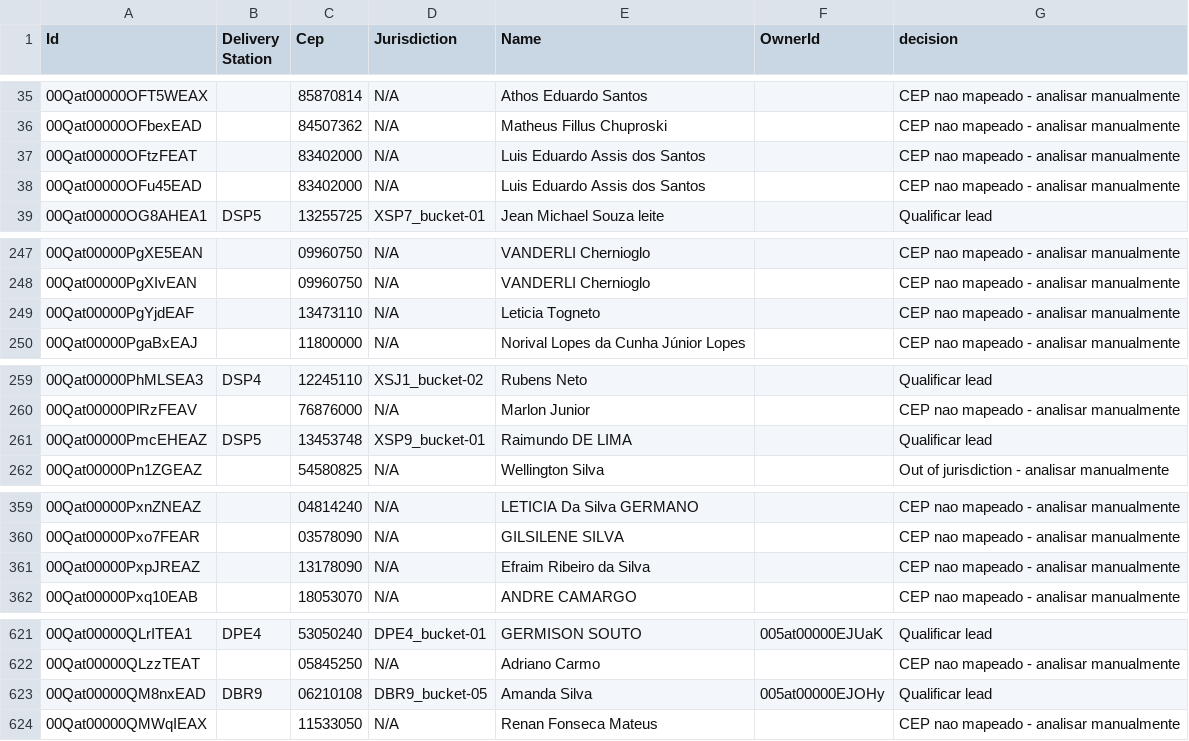
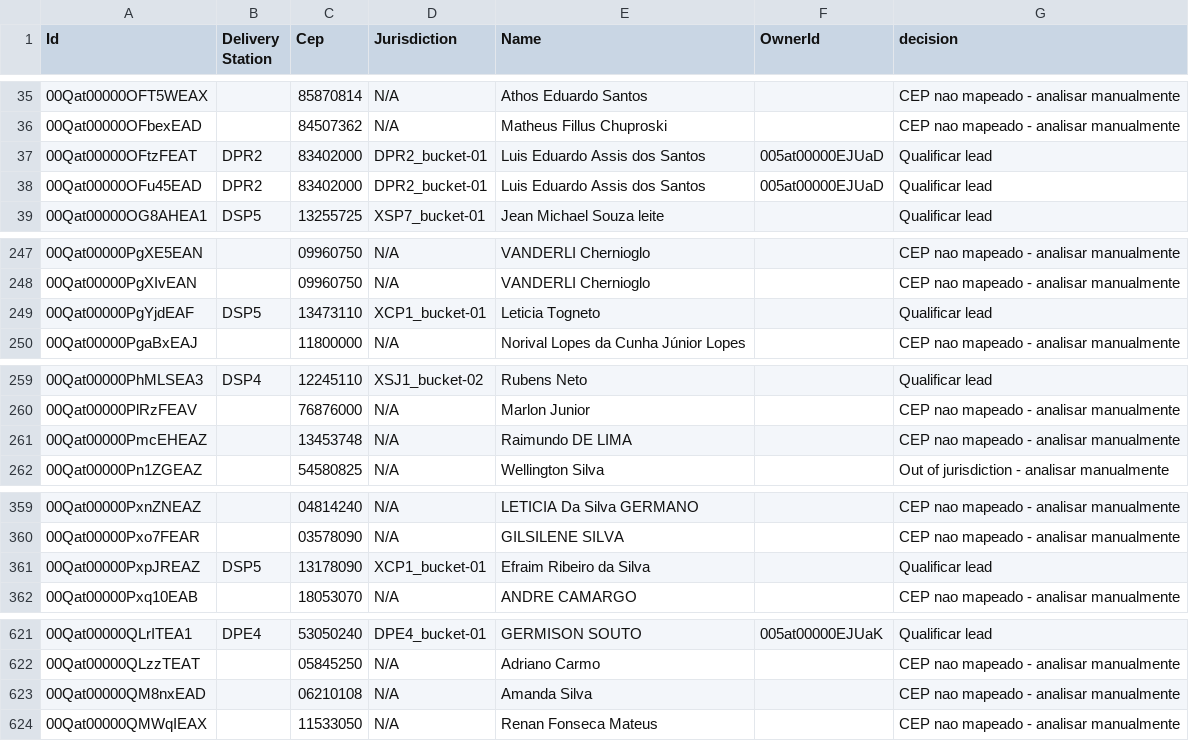
Before and after one commit to joaovidaamazonlog/atlas, a CSV file: output_data/webleads_evaluated.csv, drawn as a sheet; only a part is shown, gaps mark what is left out; the diff covers the shown part only.

```diff
--- a/output_data/webleads_evaluated.csv
+++ b/output_data/webleads_evaluated.csv
@@ -36,4 +36,4 @@ Id,Delivery Station,Cep,Jurisdiction,Name,OwnerId,decision
 00Qat00000OFbexEAD,,84507362,N/A,Matheus Fillus Chuproski,,CEP nao mapeado - analisar manualmente
-00Qat00000OFtzFEAT,,83402000,N/A,Luis Eduardo Assis dos Santos,,CEP nao mapeado - analisar manualmente
-00Qat00000OFu45EAD,,83402000,N/A,Luis Eduardo Assis dos Santos,,CEP nao mapeado - analisar manualmente
+00Qat00000OFtzFEAT,DPR2,83402000,DPR2_bucket-01,Luis Eduardo Assis dos Santos,005at00000EJUaD,Qualificar lead
+00Qat00000OFu45EAD,DPR2,83402000,DPR2_bucket-01,Luis Eduardo Assis dos Santos,005at00000EJUaD,Qualificar lead
 00Qat00000OG8AHEA1,DSP5,13255725,XSP7_bucket-01,Jean Michael Souza leite,,Qualificar lead
@@ -248,3 +248,3 @@ Id,Delivery Station,Cep,Jurisdiction,Name,OwnerId,decision
 00Qat00000PgXIvEAN,,09960750,N/A,VANDERLI Chernioglo,,CEP nao mapeado - analisar manualmente
-00Qat00000PgYjdEAF,,13473110,N/A,Leticia Togneto,,CEP nao mapeado - analisar manualmente
+00Qat00000PgYjdEAF,DSP5,13473110,XCP1_bucket-01,Leticia Togneto,,Qualificar lead
 00Qat00000PgaBxEAJ,,11800000,N/A,Norival Lopes da Cunha Júnior Lopes,,CEP nao mapeado - analisar manualmente
@@ -260,3 +260,3 @@ Id,Delivery Station,Cep,Jurisdiction,Name,OwnerId,decision
 00Qat00000PlRzFEAV,,76876000,N/A,Marlon Junior,,CEP nao mapeado - analisar manualmente
-00Qat00000PmcEHEAZ,DSP5,13453748,XSP9_bucket-01,Raimundo DE LIMA,,Qualificar lead
+00Qat00000PmcEHEAZ,,13453748,N/A,Raimundo DE LIMA,,CEP nao mapeado - analisar manualmente
 00Qat00000Pn1ZGEAZ,,54580825,N/A,Wellington Silva,,Out of jurisdiction - analisar manualmente
@@ -360,3 +360,3 @@ Id,Delivery Station,Cep,Jurisdiction,Name,OwnerId,decision
 00Qat00000Pxo7FEAR,,03578090,N/A,GILSILENE SILVA,,CEP nao mapeado - analisar manualmente
-00Qat00000PxpJREAZ,,13178090,N/A,Efraim Ribeiro da Silva,,CEP nao mapeado - analisar manualmente
+00Qat00000PxpJREAZ,DSP5,13178090,XCP1_bucket-01,Efraim Ribeiro da Silva,,Qualificar lead
 00Qat00000Pxq10EAB,,18053070,N/A,ANDRE CAMARGO,,CEP nao mapeado - analisar manualmente
@@ -622,3 +622,3 @@ Id,Delivery Station,Cep,Jurisdiction,Name,OwnerId,decision
 00Qat00000QLzzTEAT,,05845250,N/A,Adriano Carmo,,CEP nao mapeado - analisar manualmente
-00Qat00000QM8nxEAD,DBR9,06210108,DBR9_bucket-05,Amanda Silva,005at00000EJOHy,Qualificar lead
+00Qat00000QM8nxEAD,,06210108,N/A,Amanda Silva,,CEP nao mapeado - analisar manualmente
 00Qat00000QMWqIEAX,,11533050,N/A,Renan Fonseca Mateus,,CEP nao mapeado - analisar manualmente
```
Also changed, not shown: 1 edited cell elsewhere in this file, partners.csv, 52 other files.
